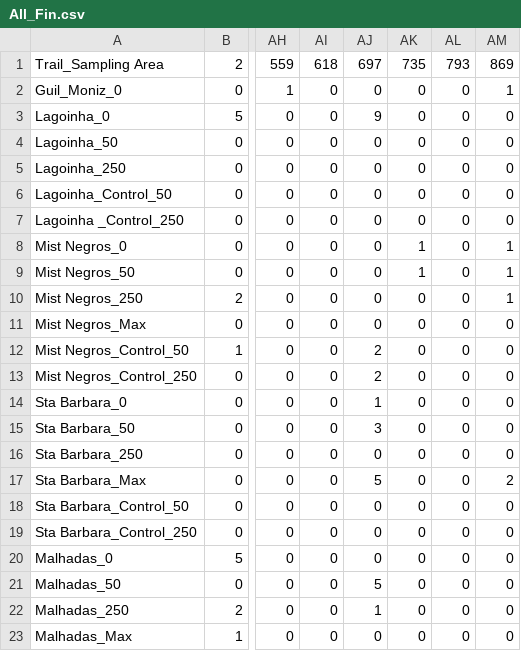
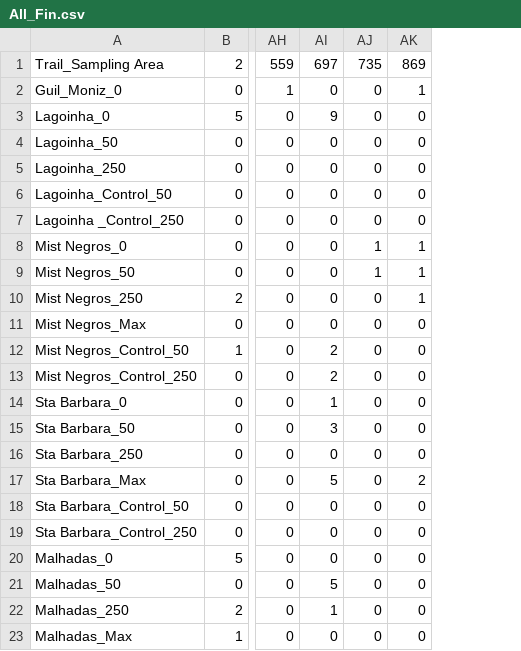
Before and after one commit to elprogramadordeldiablo/FinlandAnalysis, a CSV file: data/All_Fin.csv, drawn as a sheet; only a part is shown, gaps mark what is left out; the diff names each change by its address in the sheet, - before the commit and + after, or states it on an @@ line.

```diff
--- a/data/All_Fin.csv
+++ b/data/All_Fin.csv
-column AI, rows 1-23: 618 | 0 | 0 | 0 | 0 | 0 | 0 | 0 | 0 | 0 | 0 | 0 | 0 | 0 | 0 | 0 | 0 | 0 | 0 | 0 | 0 | 0 | 0
-column AL, rows 1-23: 793 | 0 | 0 | 0 | 0 | 0 | 0 | 0 | 0 | 0 | 0 | 0 | 0 | 0 | 0 | 0 | 0 | 0 | 0 | 0 | 0 | 0 | 0
```
Also changed, not shown: data/GLMM_Variables.csv, data/NInd_Fin.csv, 14 other files.
